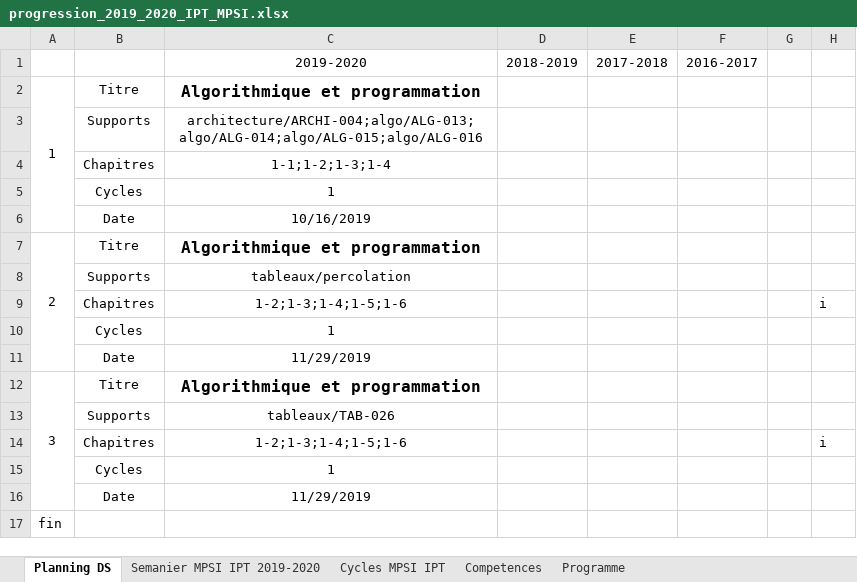
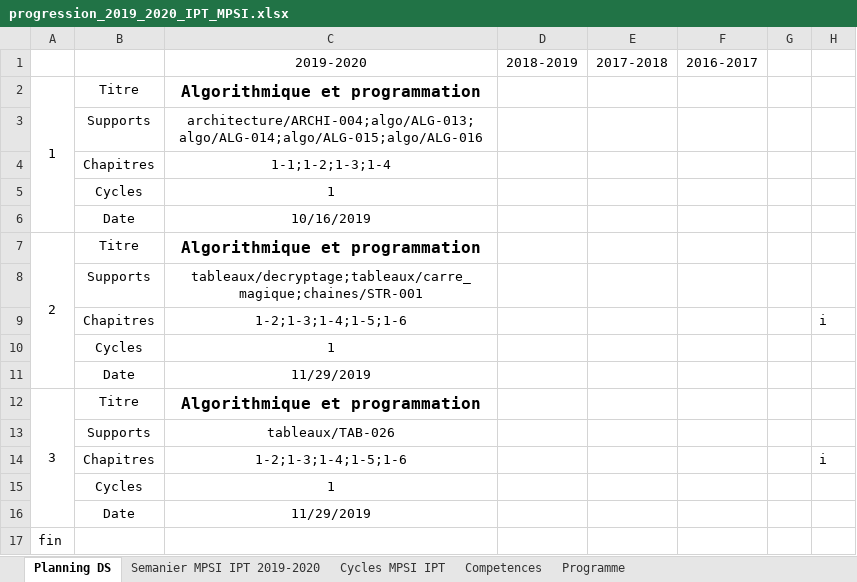
Before and after one commit to xpessoles/Informatique_MPSI, an Excel workbook: progression_2019_2020_IPT_MPSI.xlsx, sheet Planning DS, drawn as a sheet; values as stored, in another font and other column widths than the file's, no borders; the diff names each change by its address in the sheet, - before the commit and + after, or states it on an @@ line.

```diff
--- a/progression_2019_2020_IPT_MPSI.xlsx (sheet Planning DS)
+++ b/progression_2019_2020_IPT_MPSI.xlsx (sheet Planning DS)
-C8: tableaux/percolation
+C8: tableaux/decryptage;tableaux/carre_magique;chaines/STR-001
```
Also changed, not shown: inventaire_exos.xlsx, 17 other files.
